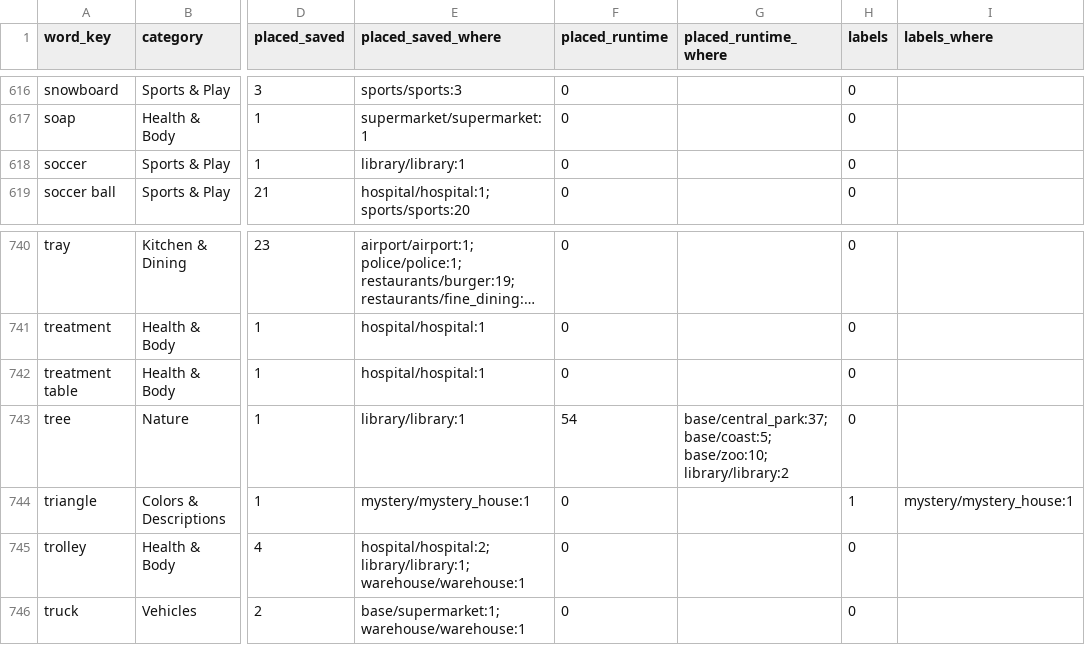
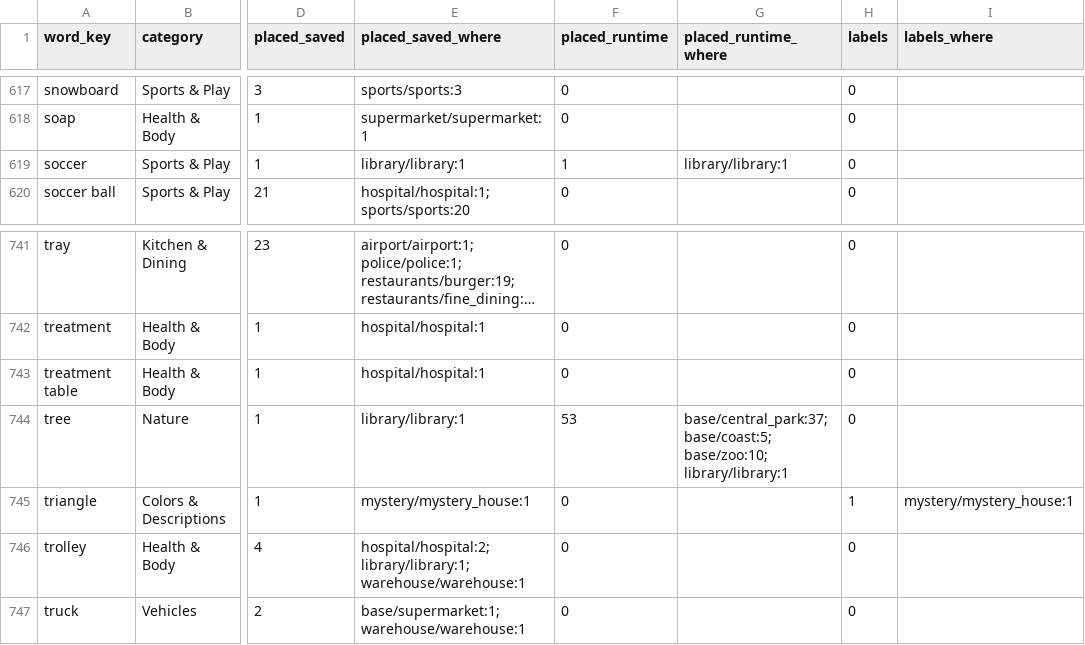
Before and after one commit to jameshho/bon-adventure, a CSV file: BonAdventure/docs/guides/vocabulary-report/report.csv, drawn as a sheet; only a part is shown, gaps mark what is left out; long unchanged cells end in …; addresses are those after the commit; the diff covers the shown part only; the diff names each change by its address in the sheet, - before the commit and + after, or states it on an @@ line.

```diff
--- a/BonAdventure/docs/guides/vocabulary-report/report.csv
+++ b/BonAdventure/docs/guides/vocabulary-report/report.csv
-F619 (placed_runtime): 0
+F619 (placed_runtime): 1
-G619 (placed_runtime_where): (empty)
+G619 (placed_runtime_where): library/library:1
-F744 (placed_runtime): 54
+F744 (placed_runtime): 53
-G744 (placed_runtime_where): …base/coast:5; base/zoo:10; library/library:2
+G744 (placed_runtime_where): …base/coast:5; base/zoo:10; library/library:1
```
Also changed, not shown: 1 added row and 10 edited cells elsewhere in this file, 27 other files.
